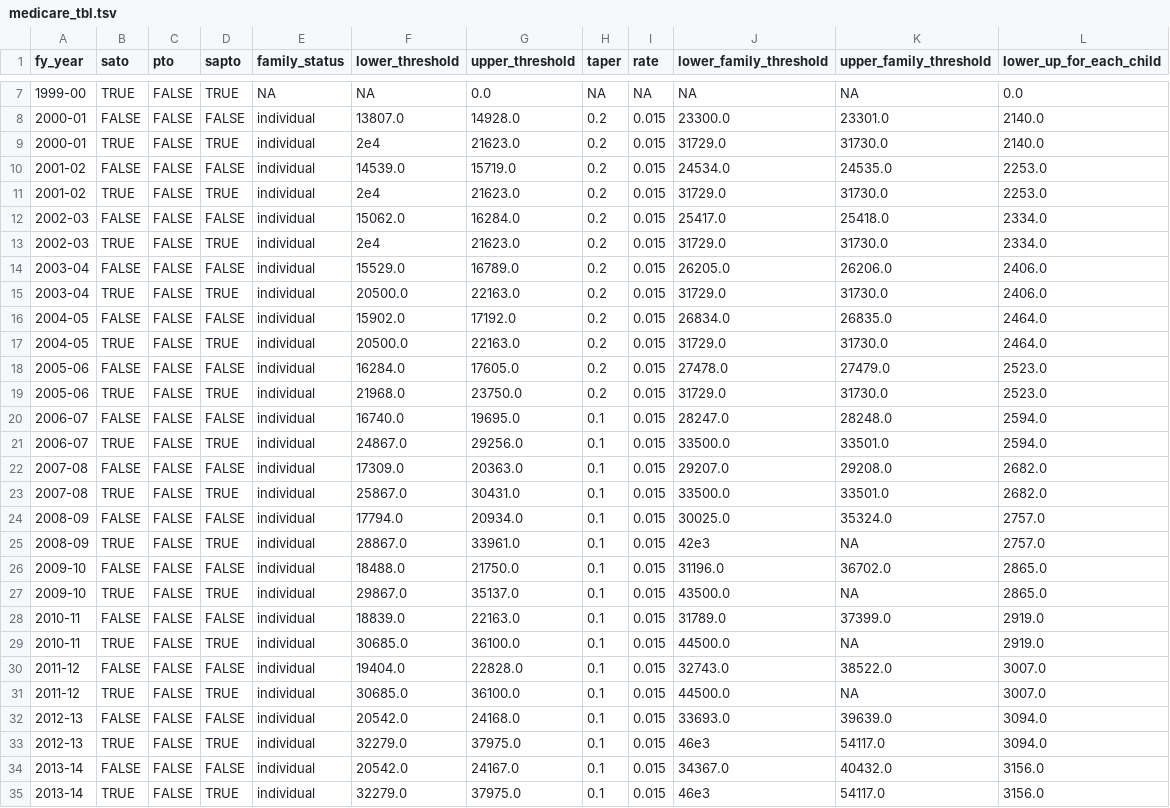
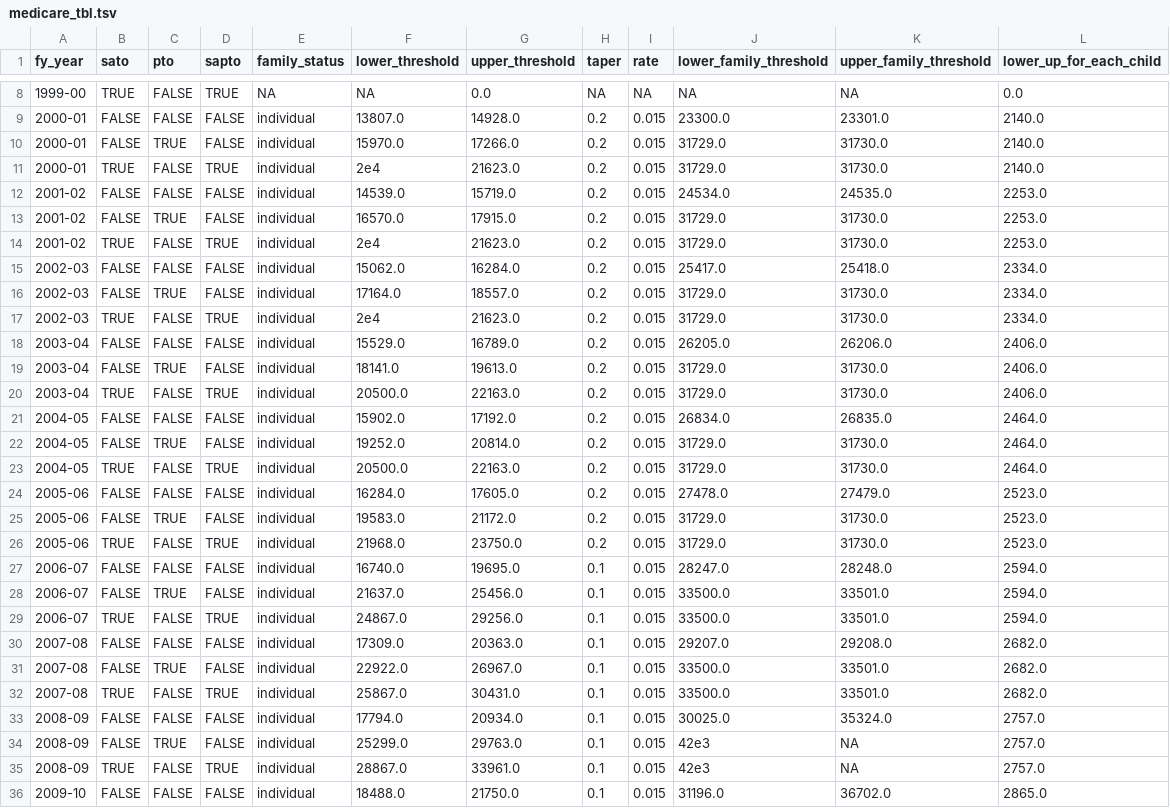
Before and after one commit to HughParsonage/grattan, a TSV file: data-raw/medicare_tbl.tsv, drawn as a sheet; only a part is shown, gaps mark what is left out; the shorter side is filled out with more unchanged rows; the diff covers the shown part only.

```diff
--- a/data-raw/medicare_tbl.tsv
+++ b/data-raw/medicare_tbl.tsv
@@ -8,18 +9,27 @@ fy_year	sato	pto	sapto	family_status	lower_threshold	upper_threshold	taper	rate
 2000-01	FALSE	FALSE	FALSE	individual	13807.0	14928.0	0.2	0.015	23300.0	23301.0	2140.0
+2000-01	FALSE	TRUE	FALSE	individual	15970.0	17266.0	0.2	0.015	31729.0	31730.0	2140.0
 2000-01	TRUE	FALSE	TRUE	individual	2e4	21623.0	0.2	0.015	31729.0	31730.0	2140.0
 2001-02	FALSE	FALSE	FALSE	individual	14539.0	15719.0	0.2	0.015	24534.0	24535.0	2253.0
+2001-02	FALSE	TRUE	FALSE	individual	16570.0	17915.0	0.2	0.015	31729.0	31730.0	2253.0
 2001-02	TRUE	FALSE	TRUE	individual	2e4	21623.0	0.2	0.015	31729.0	31730.0	2253.0
 2002-03	FALSE	FALSE	FALSE	individual	15062.0	16284.0	0.2	0.015	25417.0	25418.0	2334.0
+2002-03	FALSE	TRUE	FALSE	individual	17164.0	18557.0	0.2	0.015	31729.0	31730.0	2334.0
 2002-03	TRUE	FALSE	TRUE	individual	2e4	21623.0	0.2	0.015	31729.0	31730.0	2334.0
 2003-04	FALSE	FALSE	FALSE	individual	15529.0	16789.0	0.2	0.015	26205.0	26206.0	2406.0
+2003-04	FALSE	TRUE	FALSE	individual	18141.0	19613.0	0.2	0.015	31729.0	31730.0	2406.0
 2003-04	TRUE	FALSE	TRUE	individual	20500.0	22163.0	0.2	0.015	31729.0	31730.0	2406.0
 2004-05	FALSE	FALSE	FALSE	individual	15902.0	17192.0	0.2	0.015	26834.0	26835.0	2464.0
+2004-05	FALSE	TRUE	FALSE	individual	19252.0	20814.0	0.2	0.015	31729.0	31730.0	2464.0
 2004-05	TRUE	FALSE	TRUE	individual	20500.0	22163.0	0.2	0.015	31729.0	31730.0	2464.0
 2005-06	FALSE	FALSE	FALSE	individual	16284.0	17605.0	0.2	0.015	27478.0	27479.0	2523.0
+2005-06	FALSE	TRUE	FALSE	individual	19583.0	21172.0	0.2	0.015	31729.0	31730.0	2523.0
 2005-06	TRUE	FALSE	TRUE	individual	21968.0	23750.0	0.2	0.015	31729.0	31730.0	2523.0
 2006-07	FALSE	FALSE	FALSE	individual	16740.0	19695.0	0.1	0.015	28247.0	28248.0	2594.0
+2006-07	FALSE	TRUE	FALSE	individual	21637.0	25456.0	0.1	0.015	33500.0	33501.0	2594.0
 2006-07	TRUE	FALSE	TRUE	individual	24867.0	29256.0	0.1	0.015	33500.0	33501.0	2594.0
 2007-08	FALSE	FALSE	FALSE	individual	17309.0	20363.0	0.1	0.015	29207.0	29208.0	2682.0
+2007-08	FALSE	TRUE	FALSE	individual	22922.0	26967.0	0.1	0.015	33500.0	33501.0	2682.0
 2007-08	TRUE	FALSE	TRUE	individual	25867.0	30431.0	0.1	0.015	33500.0	33501.0	2682.0
 2008-09	FALSE	FALSE	FALSE	individual	17794.0	20934.0	0.1	0.015	30025.0	35324.0	2757.0
+2008-09	FALSE	TRUE	FALSE	individual	25299.0	29763.0	0.1	0.015	42e3	NA	2757.0
 2008-09	TRUE	FALSE	TRUE	individual	28867.0	33961.0	0.1	0.015	42e3	NA	2757.0
```
Also changed, not shown: 4 added rows elsewhere in this file, data-raw/tax-brackets-and-marginal-rates-by-fy.tsv, 8 other files.
